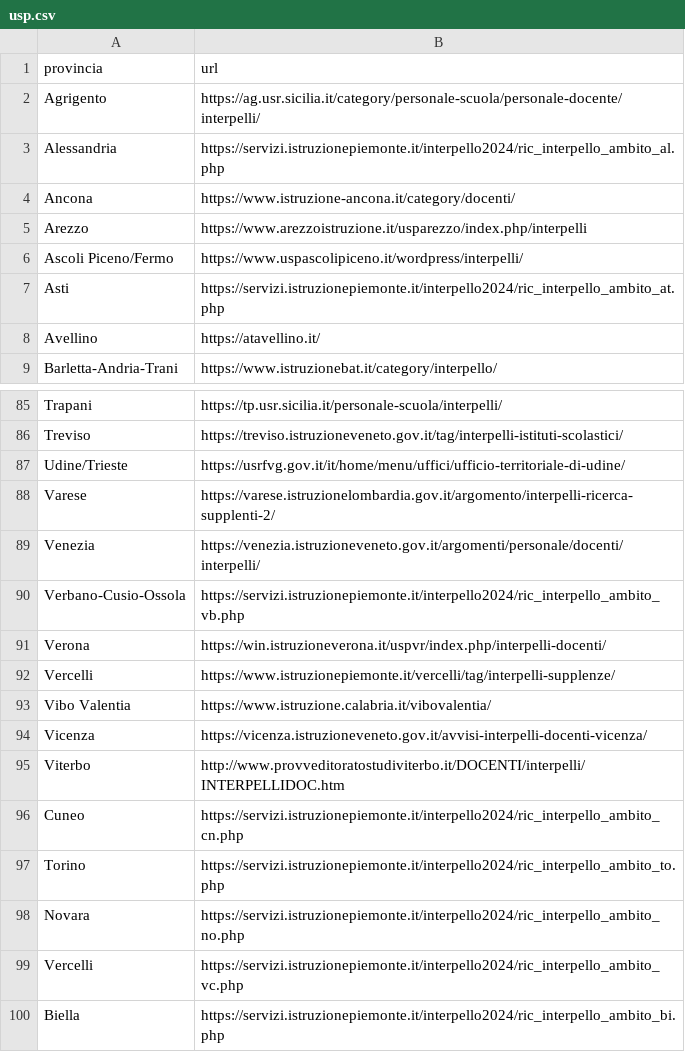
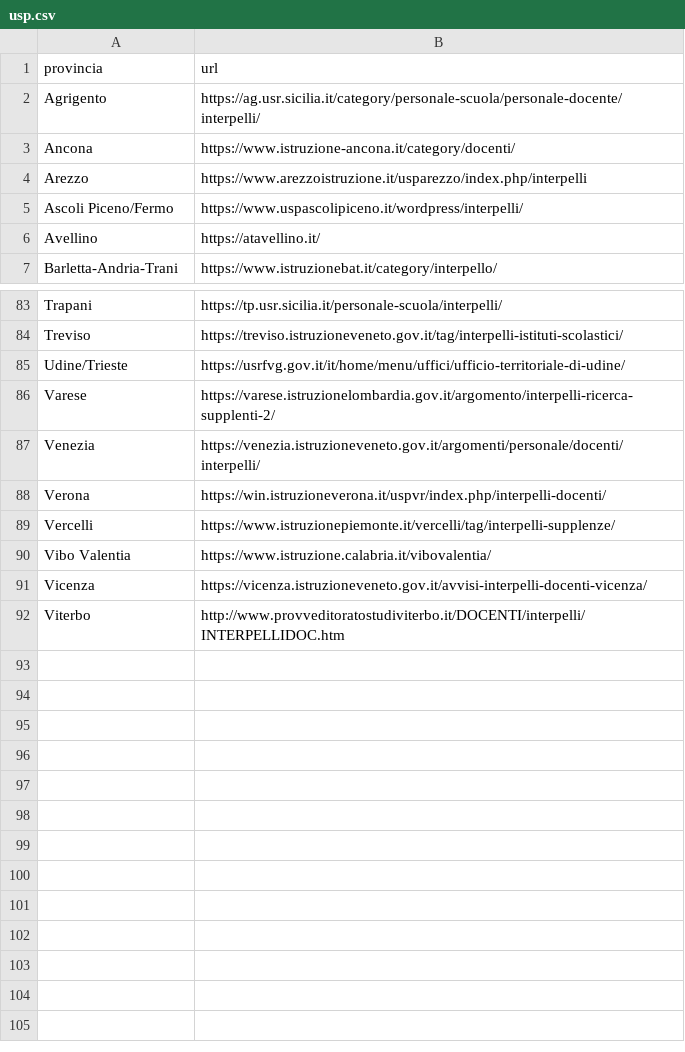
Before and after one commit to aclab-it/lascuolacerca, a CSV file: data/usp.csv, drawn as a sheet; only a part is shown, gaps mark what is left out; the diff names each change by its address in the sheet, - before the commit and + after, or states it on an @@ line.

```diff
--- a/data/usp.csv
+++ b/data/usp.csv
-row 3: Alessandria | https://servizi.istruzionepiemonte.it/interpello2024/ric_interpello_ambito_al.php
-row 7: Asti | https://servizi.istruzionepiemonte.it/interpello2024/ric_interpello_ambito_at.php
-row 90: Verbano-Cusio-Ossola | https://servizi.istruzionepiemonte.it/interpello2024/ric_interpello_ambito_vb.php
-row 96: Cuneo | https://servizi.istruzionepiemonte.it/interpello2024/ric_interpello_ambito_cn.php
-row 97: Torino | https://servizi.istruzionepiemonte.it/interpello2024/ric_interpello_ambito_to.php
-row 98: Novara | https://servizi.istruzionepiemonte.it/interpello2024/ric_interpello_ambito_no.php
-row 99: Vercelli | https://servizi.istruzionepiemonte.it/interpello2024/ric_interpello_ambito_vc.php
-row 100: Biella | https://servizi.istruzionepiemonte.it/interpello2024/ric_interpello_ambito_bi.php
```
Also changed, not shown: 5 other files.
